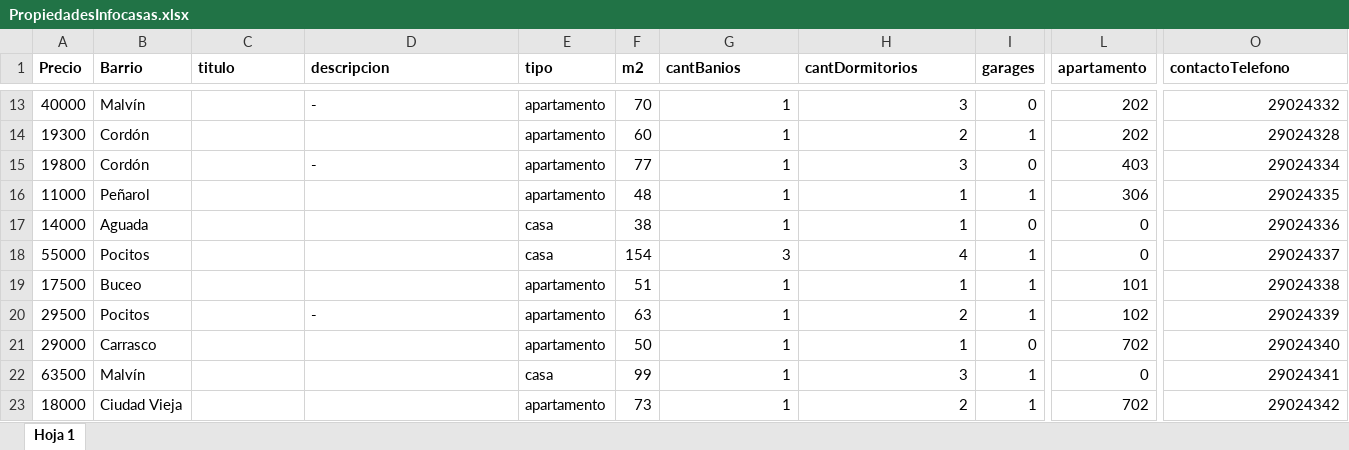
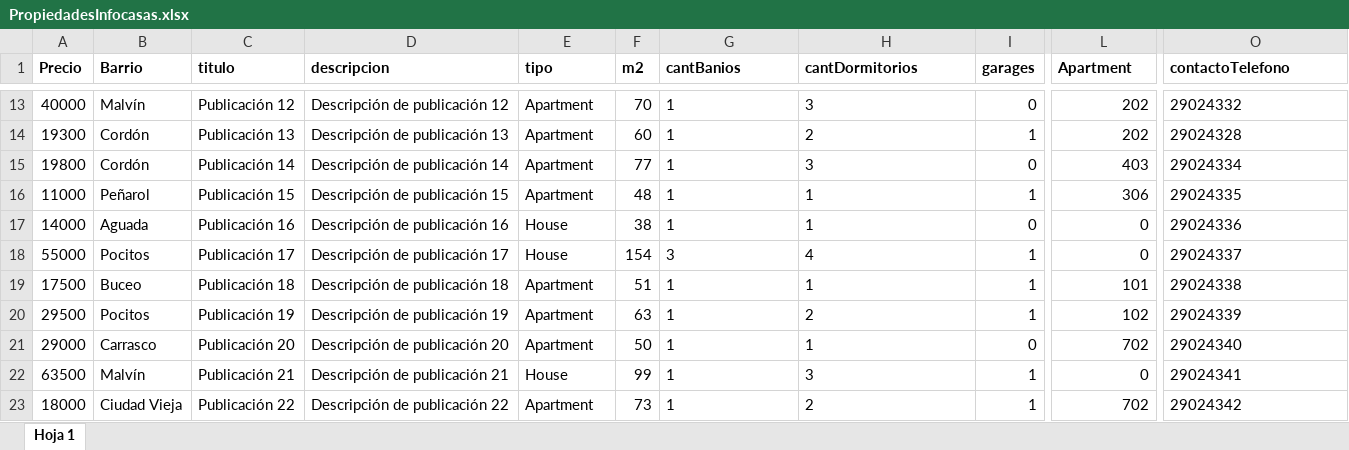
Before and after one commit to alecasco/idatos-grupo-02, an Excel workbook: PropiedadesInfocasas.xlsx, sheet Hoja 1, drawn as a sheet; only a part is shown, gaps mark what is left out; values as stored, in another font and other column widths than the file's, no borders; charts and pictures not drawn; the diff covers the shown part only; the diff names each change by its address in the sheet, - before the commit and + after, or states it on an @@ line.

```diff
--- a/PropiedadesInfocasas.xlsx (sheet Hoja 1)
+++ b/PropiedadesInfocasas.xlsx (sheet Hoja 1)
-L1: apartamento
+L1: Apartment
-C13 (titulo): (empty)
+C13 (titulo): Publicación 12
-D13 (descripcion): -
+D13 (descripcion): Descripción de publicación 12
-E13:E16 (tipo): apartamento
+E13:E16 (tipo): Apartment
-G13:H23 alignment: right
+G13:H23 alignment: left
-O13:O23 alignment: right
+O13:O23 alignment: left
-C14 (titulo): (empty)
+C14 (titulo): Publicación 13
-D14 (descripcion): (empty)
+D14 (descripcion): Descripción de publicación 13
-C15 (titulo): (empty)
+C15 (titulo): Publicación 14
-D15 (descripcion): -
+D15 (descripcion): Descripción de publicación 14
-C16 (titulo): (empty)
+C16 (titulo): Publicación 15
-D16 (descripcion): (empty)
+D16 (descripcion): Descripción de publicación 15
-C17 (titulo): (empty)
+C17 (titulo): Publicación 16
-D17 (descripcion): (empty)
+D17 (descripcion): Descripción de publicación 16
-E17:E18 (tipo): casa
+E17:E18 (tipo): House
-C18 (titulo): (empty)
+C18 (titulo): Publicación 17
-D18 (descripcion): (empty)
+D18 (descripcion): Descripción de publicación 17
-C19 (titulo): (empty)
+C19 (titulo): Publicación 18
-D19 (descripcion): (empty)
+D19 (descripcion): Descripción de publicación 18
-E19:E21 (tipo): apartamento
+E19:E21 (tipo): Apartment
-C20 (titulo): (empty)
+C20 (titulo): Publicación 19
-D20 (descripcion): -
+D20 (descripcion): Descripción de publicación 19
-C21 (titulo): (empty)
+C21 (titulo): Publicación 20
-D21 (descripcion): (empty)
+D21 (descripcion): Descripción de publicación 20
-C22 (titulo): (empty)
+C22 (titulo): Publicación 21
-D22 (descripcion): (empty)
+D22 (descripcion): Descripción de publicación 21
-E22 (tipo): casa
+E22 (tipo): House
-C23 (titulo): (empty)
+C23 (titulo): Publicación 22
-D23 (descripcion): (empty)
+D23 (descripcion): Descripción de publicación 22
-E23 (tipo): apartamento
+E23 (tipo): Apartment
```
Also changed, not shown: 33 edited cells and cell formats elsewhere in this sheet, charts or pictures, 6 other files.
